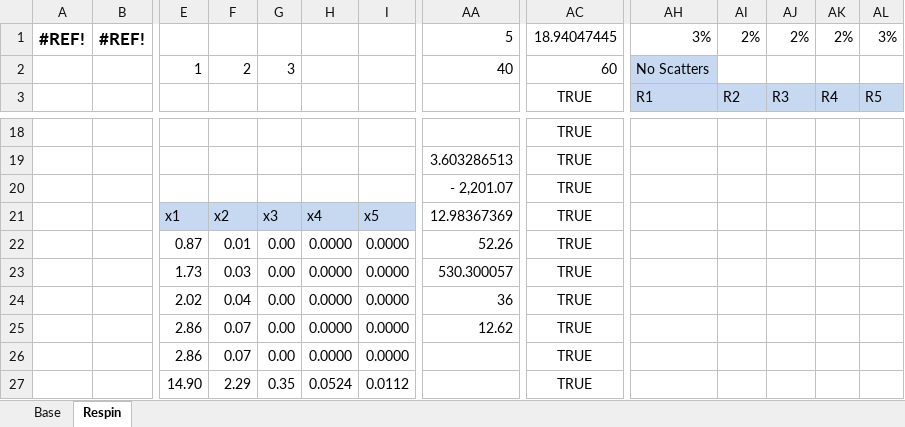
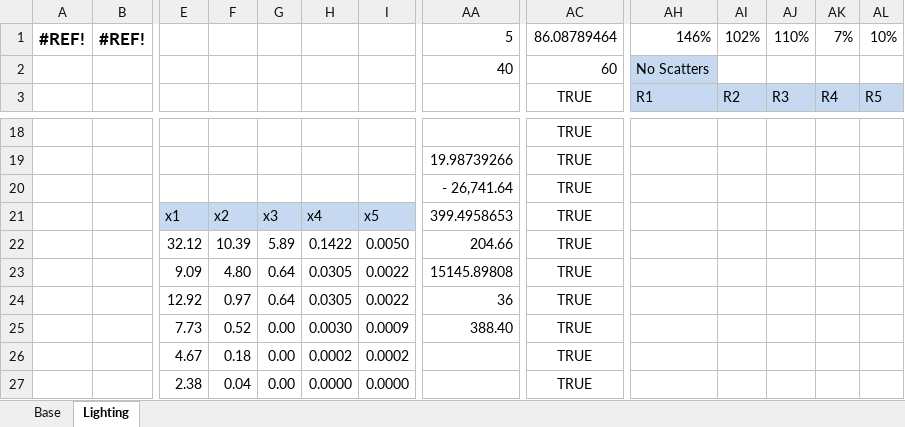
Before and after one commit to EkaterinaAdishcheva/valiant, an Excel workbook: Math/Valiant-1.0Math.xlsx, sheet Lighting, drawn as a sheet; only a part is shown, gaps mark what is left out; values as stored, in another font and other column widths than the file's, no borders; the diff covers the shown part only; the diff names each change by its address in the sheet, - before the commit and + after, or states it on an @@ line.

```diff
--- a/Math/Valiant-1.0Math.xlsx (sheet Lighting)
+++ b/Math/Valiant-1.0Math.xlsx (sheet Lighting)
-sheet tab: Respin
+sheet tab: Lighting
-AC1 (TRUE): 18.94047445
+AC1 (TRUE): 86.08789464
-AH1 (R1): 3%
+AH1 (R1): 146%
-AI1 (R2): 2%
+AI1 (R2): 102%
-AJ1 (R3): 2%
+AJ1 (R3): 110%
-AK1 (R4): 2%
+AK1 (R4): 7%
-AL1 (R5): 3%
+AL1 (R5): 10%
-E2: 1
+E2: (empty)
-F2: 2
+F2: (empty)
-G2: 3
+G2: (empty)
-AA19: 3.603286513
+AA19: 19.98739266
-AA20: - 2,201.07
+AA20: - 26,741.64
-AA21: 12.98367369
+AA21: 399.4958653
-E22: 0.87
+E22: 32.12
-F22: 0.01
+F22: 10.39
-G22: 0.00
+G22: 5.89
-H22: 0.0000
+H22: 0.1422
-I22: 0.0000
+I22: 0.0050
-AA22: 52.26
+AA22: 204.66
-E23: 1.73
+E23: 9.09
-F23: 0.03
+F23: 4.80
-G23:G24: 0.00
+G23:G24: 0.64
-H23:H24: 0.0000
+H23:H24: 0.0305
-I23:I24: 0.0000
+I23:I24: 0.0022
-AA23: 530.300057
+AA23: 15145.89808
-E24: 2.02
+E24: 12.92
-F24: 0.04
+F24: 0.97
-E25: 2.86
+E25: 7.73
-F25: 0.07
+F25: 0.52
-H25: 0.0000
+H25: 0.0030
-I25: 0.0000
+I25: 0.0009
-AA25: 12.62
+AA25: 388.40
-E26: 2.86
+E26: 4.67
-F26: 0.07
+F26: 0.18
-H26: 0.0000
+H26: 0.0002
-I26: 0.0000
+I26: 0.0002
-E27: 14.90
+E27: 2.38
-F27: 2.29
+F27: 0.04
-G27: 0.35
+G27: 0.00
-H27: 0.0524
+H27: 0.0000
-I27: 0.0112
+I27: 0.0000
```
Also changed, not shown: 4 added rows, 4 removed rows, 133 edited cells and cell formats elsewhere in this sheet, sheet Base, formulas that keep their value, hidden cells, 38 other files.
